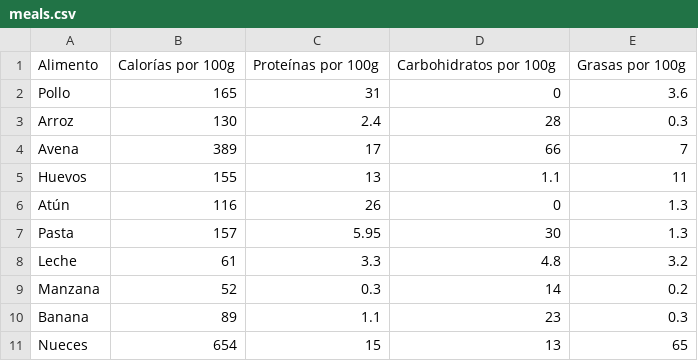
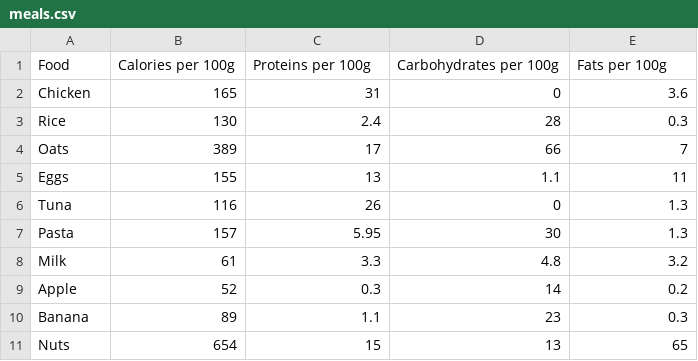
Before and after one commit to Jkrox/exercises-analyzer, a CSV file: meals.csv, drawn as a sheet.

```diff
--- a/meals.csv
+++ b/meals.csv
@@ -1,11 +1,11 @@
-Alimento, Calorías por 100g, Proteínas por 100g, Carbohidratos por 100g, Grasas por 100g
-Pollo, 165, 31, 0, 3.6
-Arroz, 130, 2.4, 28, 0.3
-Avena, 389, 17, 66, 7
-Huevos, 155, 13, 1.1, 11
-Atún, 116, 26, 0, 1.3
+Food, Calories per 100g, Proteins per 100g, Carbohydrates per 100g, Fats per 100g
+Chicken, 165, 31, 0, 3.6
+Rice, 130, 2.4, 28, 0.3
+Oats, 389, 17, 66, 7
+Eggs, 155, 13, 1.1, 11
+Tuna, 116, 26, 0, 1.3
 Pasta, 157, 5.95, 30, 1.3
-Leche, 61, 3.3, 4.8, 3.2
-Manzana, 52, 0.3, 14, 0.2
+Milk, 61, 3.3, 4.8, 3.2
+Apple, 52, 0.3, 14, 0.2
 Banana, 89, 1.1, 23, 0.3
-Nueces, 654, 15, 13, 65
+Nuts, 654, 15, 13, 65
```
Also changed, not shown: exercises.csv, 1 other file.
